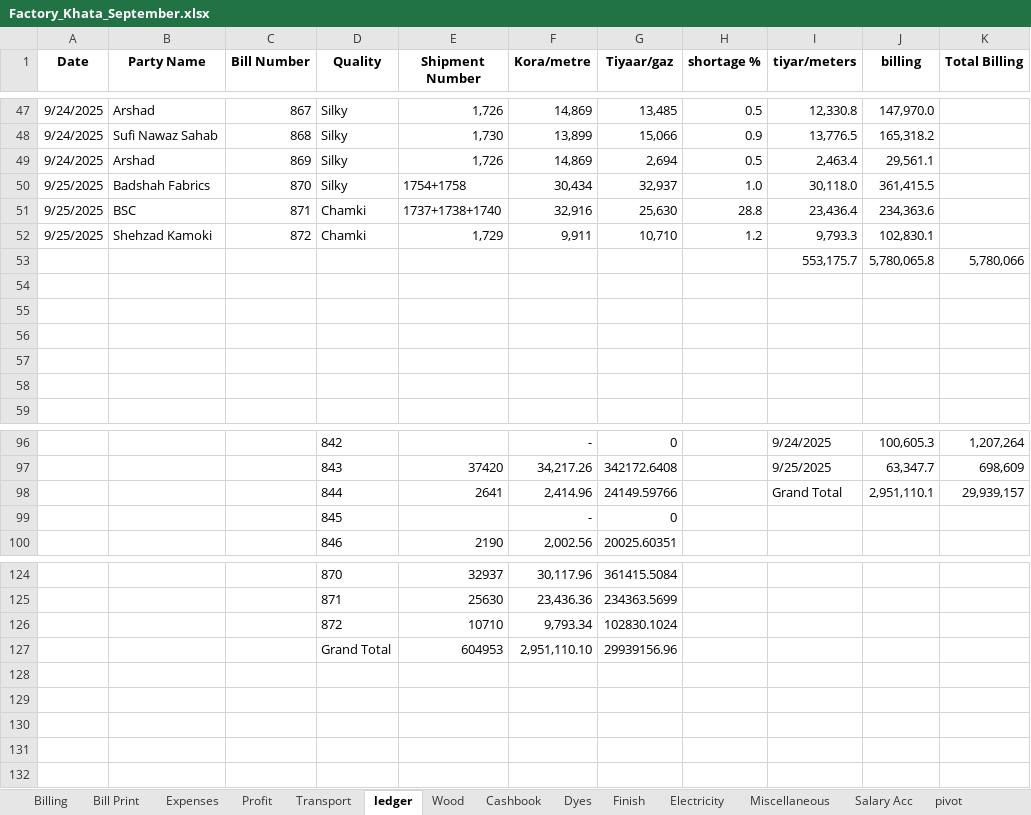
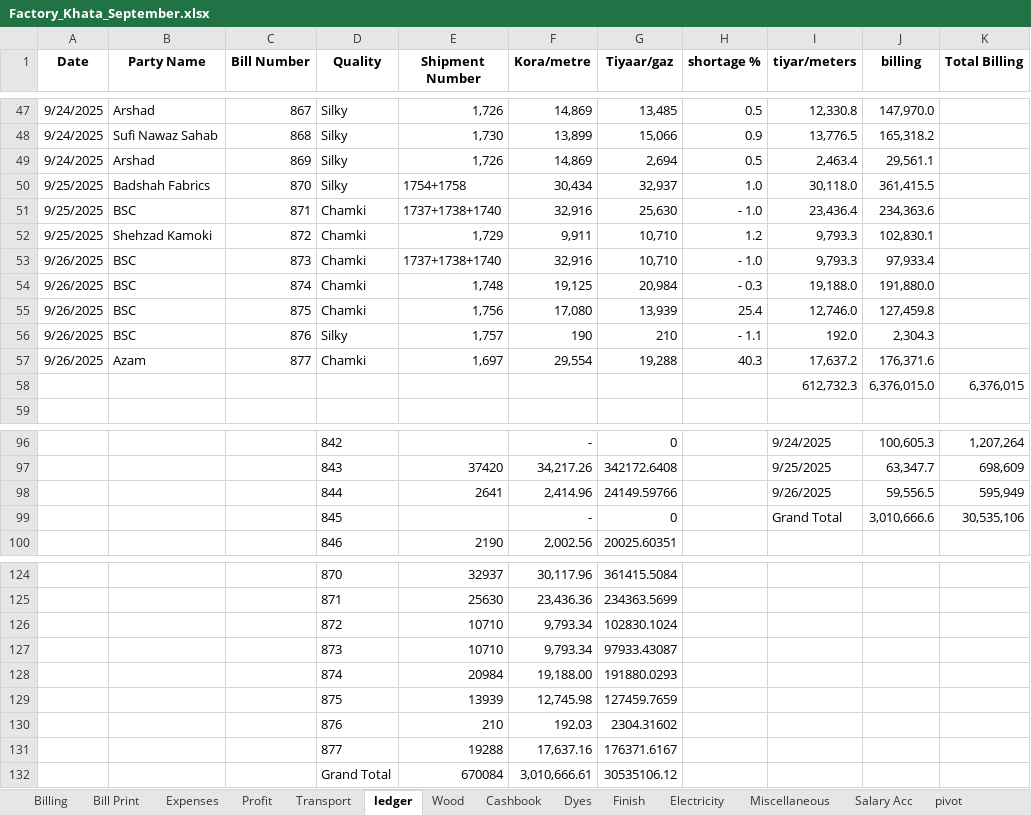
Before and after one commit to omerrazzaq4/AlHamd_Sept, an Excel workbook: Factory_Khata_September.xlsx, sheet ledger, drawn as a sheet; only a part is shown, gaps mark what is left out; values as stored, in another font and other column widths than the file's, no borders; charts and pictures and table styles not drawn; removed rows and columns are numbered as before the commit, all else as after; the diff names each change by its address in the sheet, - before the commit and + after, or states it on an @@ line.

```diff
--- a/Factory_Khata_September.xlsx (sheet ledger)
+++ b/Factory_Khata_September.xlsx (sheet ledger)
-H51 (shortage %): 28.8
+H51 (shortage %): - 1.0
-row 53:  |  |  |  |  |  |  |  | 553,175.7 | 5,780,065.8 | 5,780,066
-row 53: (empty)
+row 53: 9/26/2025 | BSC | 873 | Chamki | 1737+1738+1740 | 32,916 | 10,710 | - 1.0 | 9,793.3 | 97,933.4
-row 54: (empty)
+row 54: 9/26/2025 | BSC | 874 | Chamki | 1,748 | 19,125 | 20,984 | - 0.3 | 19,188.0 | 191,880.0
-row 55: (empty)
+row 55: 9/26/2025 | BSC | 875 | Chamki | 1,756 | 17,080 | 13,939 | 25.4 | 12,746.0 | 127,459.8
-row 56: (empty)
+row 56: 9/26/2025 | BSC | 876 | Silky | 1,757 | 190 | 210 | - 1.1 | 192.0 | 2,304.3
-row 57: (empty)
+row 57: 9/26/2025 | Azam | 877 | Chamki | 1,697 | 29,554 | 19,288 | 40.3 | 17,637.2 | 176,371.6
+row 58:  |  |  |  |  |  |  |  | 612,732.3 | 6,376,015.0 | 6,376,015
-I98 (tiyar/meters): Grand Total
+I98 (tiyar/meters): 9/26/2025
-J98 (billing): 2,951,110.1
+J98 (billing): 59,556.5
-K98 (Total Billing): 29,939,157
+K98 (Total Billing): 595,949
-I99 (tiyar/meters): (empty)
+I99 (tiyar/meters): Grand Total
-J99 (billing): (empty)
+J99 (billing): 3,010,666.6
-K99 (Total Billing): (empty)
+K99 (Total Billing): 30,535,106
-row 127:  |  |  | Grand Total | 604953 | 2,951,110.10 | 29939156.96
+row 127:  |  |  | 873 | 10710 | 9,793.34 | 97933.43087
+row 128:  |  |  | 874 | 20984 | 19,188.00 | 191880.0293
+row 129:  |  |  | 875 | 13939 | 12,745.98 | 127459.7659
+row 130:  |  |  | 876 | 210 | 192.03 | 2304.31602
+row 131:  |  |  | 877 | 19288 | 17,637.16 | 176371.6167
+row 132:  |  |  | Grand Total | 670084 | 3,010,666.61 | 30535106.12
```
Also changed, not shown: sheet Cashbook, sheet Billing, sheet pivot, sheet Dyes, sheet Wood, sheet Profit, 6 more sheets, formulas that keep their value, hidden cells, charts or pictures, Factory_Khata_August.xlsx.
